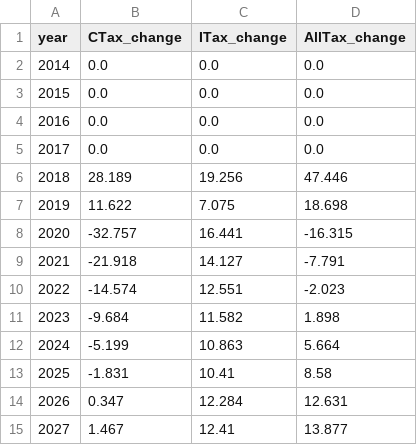
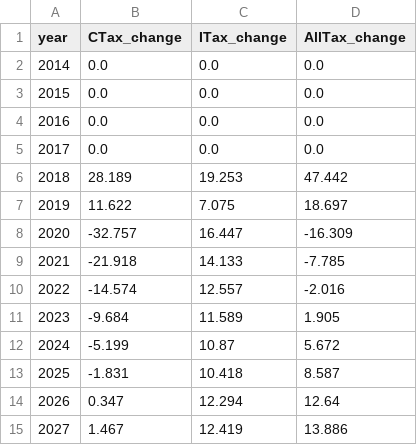
Before and after one commit to PSLmodels/Business-Taxation, a CSV file: example_results/wresp_model_results.csv, drawn as a sheet.

```diff
--- a/example_results/wresp_model_results.csv
+++ b/example_results/wresp_model_results.csv
@@ -5,11 +5,11 @@ year,CTax_change,ITax_change,AllTax_change
 2017,0.0,0.0,0.0
-2018,28.189,19.256,47.446
-2019,11.622,7.075,18.698
-2020,-32.757,16.441,-16.315
-2021,-21.918,14.127,-7.791
-2022,-14.574,12.551,-2.023
-2023,-9.684,11.582,1.898
-2024,-5.199,10.863,5.664
-2025,-1.831,10.41,8.58
-2026,0.347,12.284,12.631
-2027,1.467,12.41,13.877
+2018,28.189,19.253,47.442
+2019,11.622,7.075,18.697
+2020,-32.757,16.447,-16.309
+2021,-21.918,14.133,-7.785
+2022,-14.574,12.557,-2.016
+2023,-9.684,11.589,1.905
+2024,-5.199,10.87,5.672
+2025,-1.831,10.418,8.587
+2026,0.347,12.294,12.64
+2027,1.467,12.419,13.886
```
Also changed, not shown: 4 other files.
